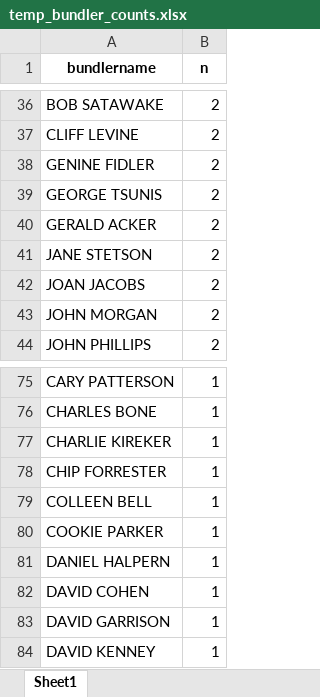
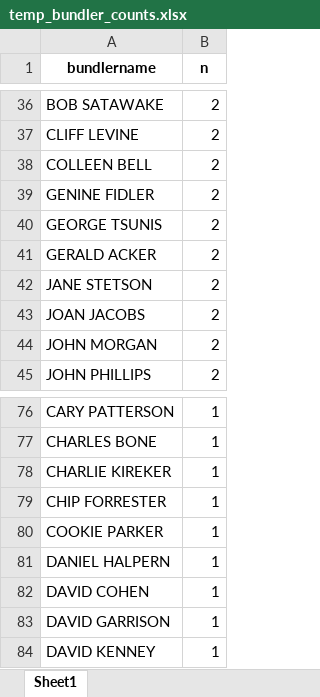
Before and after one commit to amkessler/cnn_fec_obamabundlers, an Excel workbook: output/temp_bundler_counts.xlsx, sheet Sheet1, drawn as a sheet; only a part is shown, gaps mark what is left out; values as stored, in another font and other column widths than the file's, no borders; removed rows and columns are numbered as before the commit, all else as after; the diff names each change by its address in the sheet, - before the commit and + after, or states it on an @@ line.

```diff
--- a/output/temp_bundler_counts.xlsx (sheet Sheet1)
+++ b/output/temp_bundler_counts.xlsx (sheet Sheet1)
+row 38: COLLEEN BELL | 2
-row 79: COLLEEN BELL | 1
```
Also changed, not shown: output/biden_shared_donors.xlsx, output/final_for_research_500andabove.xlsx, 15 other files.
